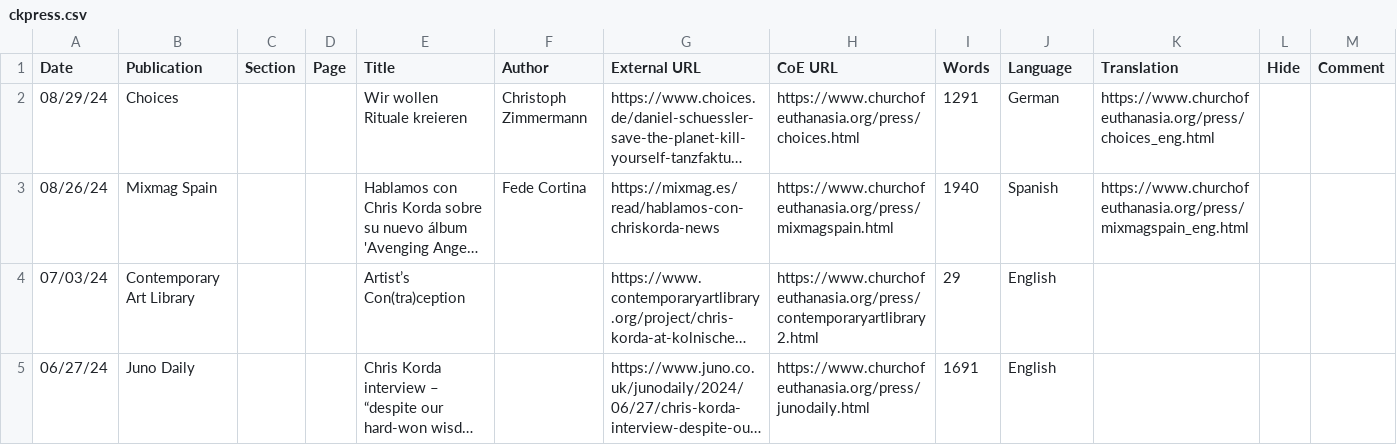
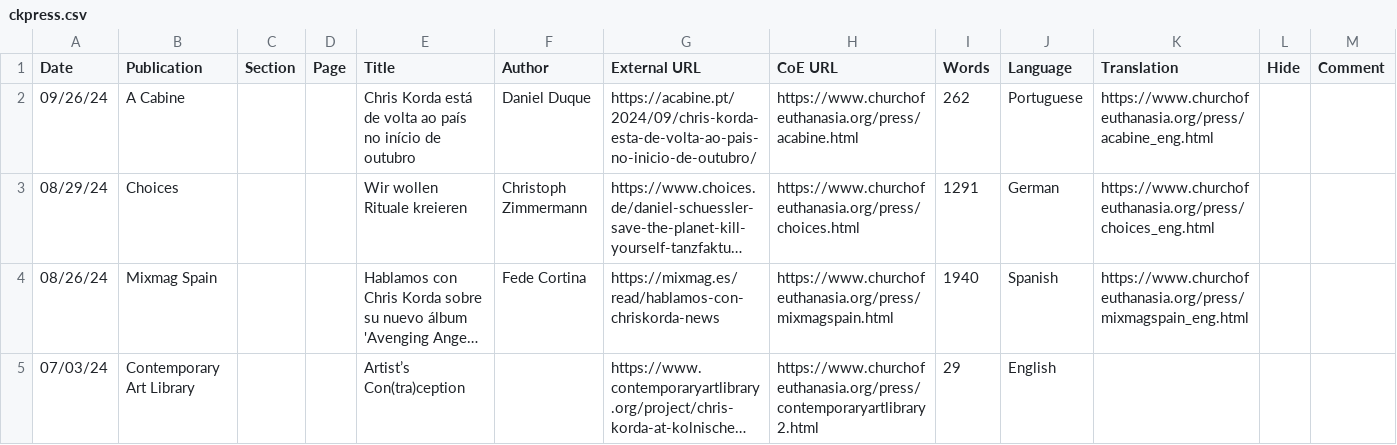
Before and after one commit to victimofleisure/victimofleisure.github.io, a CSV file: ckpress.csv, drawn as a sheet; only a part is shown; the shorter side is filled out with more unchanged rows; long unchanged cells end in …; the diff names each change by its address in the sheet, - before the commit and + after, or states it on an @@ line.

Commit message:
add A Cabine to press

```diff
--- a/ckpress.csv
+++ b/ckpress.csv
+row 2: 09/26/24 | A Cabine |  |  | Chris Korda está de volta ao país no início de outubro | Daniel Duque | https://acabine.pt/2024/09/chris-korda-esta-de-volta-ao-pais-no-inicio-de-outubro/ | https://www.churchofeuthanasia.org/press/acabine.html | 262 | Portuguese | https://www.churchofeuthanasia.org/press/acabine_eng.html
```
Also changed, not shown: 1 other file.
